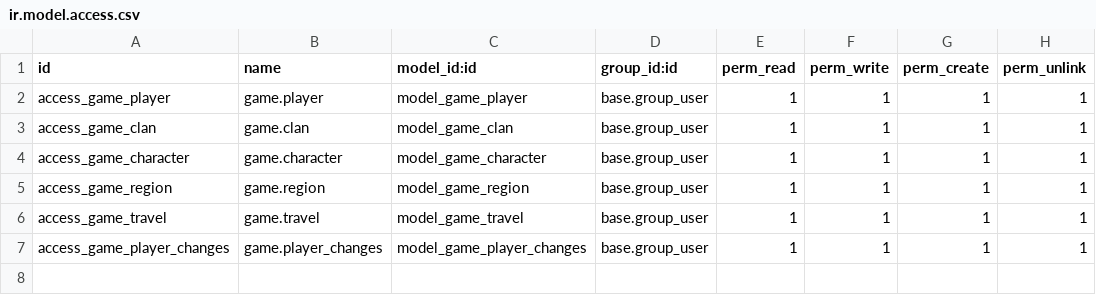
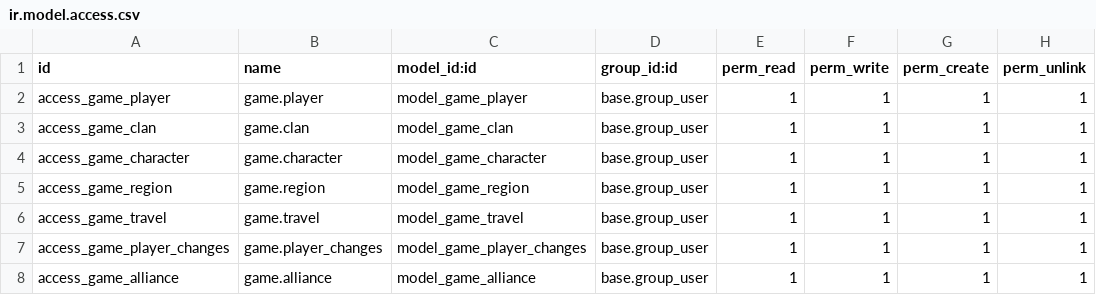
Before and after one commit to catega/GameOdoo, a CSV file: game/security/ir.model.access.csv, drawn as a sheet; the diff names each change by its address in the sheet, - before the commit and + after, or states it on an @@ line.

Commit message:
Alliances anyadides i modificat el clan temporalment per a llevar les regions dels membres.

```diff
--- a/game/security/ir.model.access.csv
+++ b/game/security/ir.model.access.csv
+row 8: access_game_alliance | game.alliance | model_game_alliance | base.group_user | 1 | 1 | 1 | 1
```
Also changed, not shown: 2 other files.
